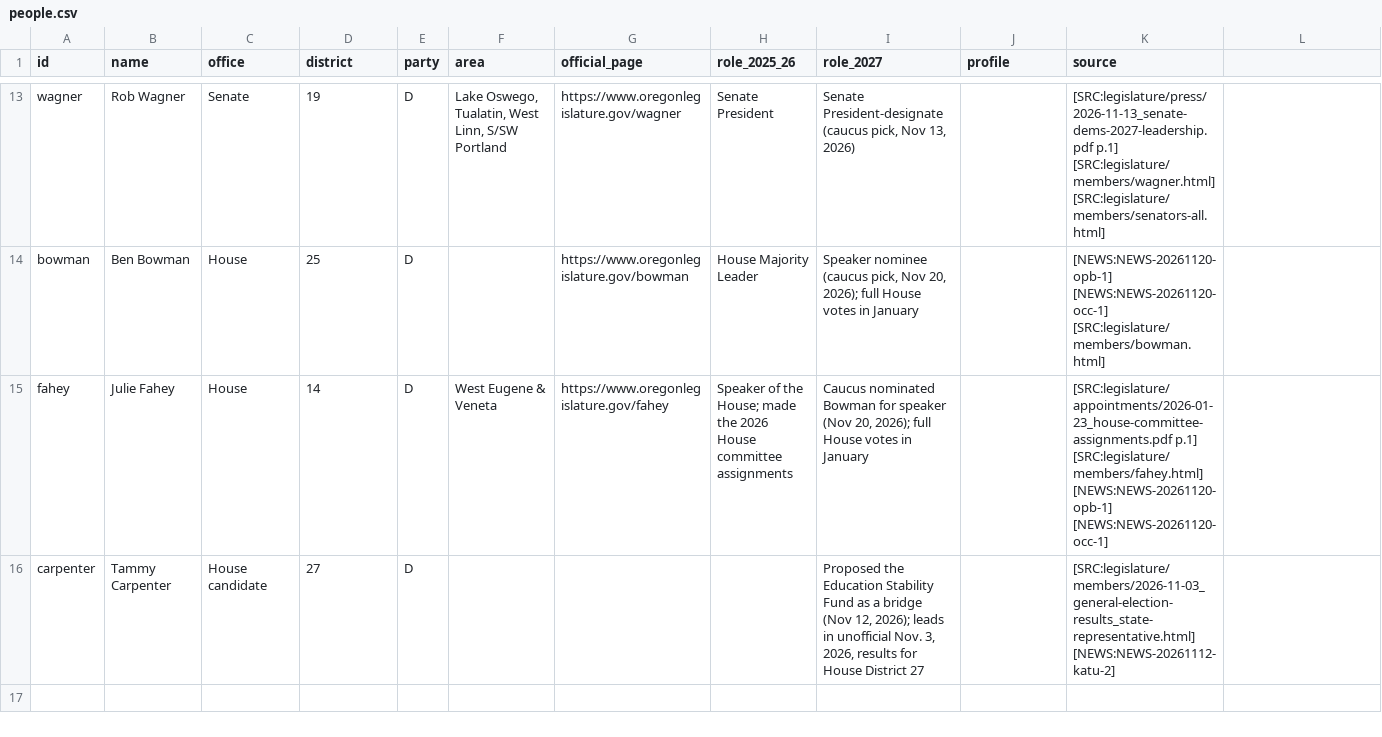
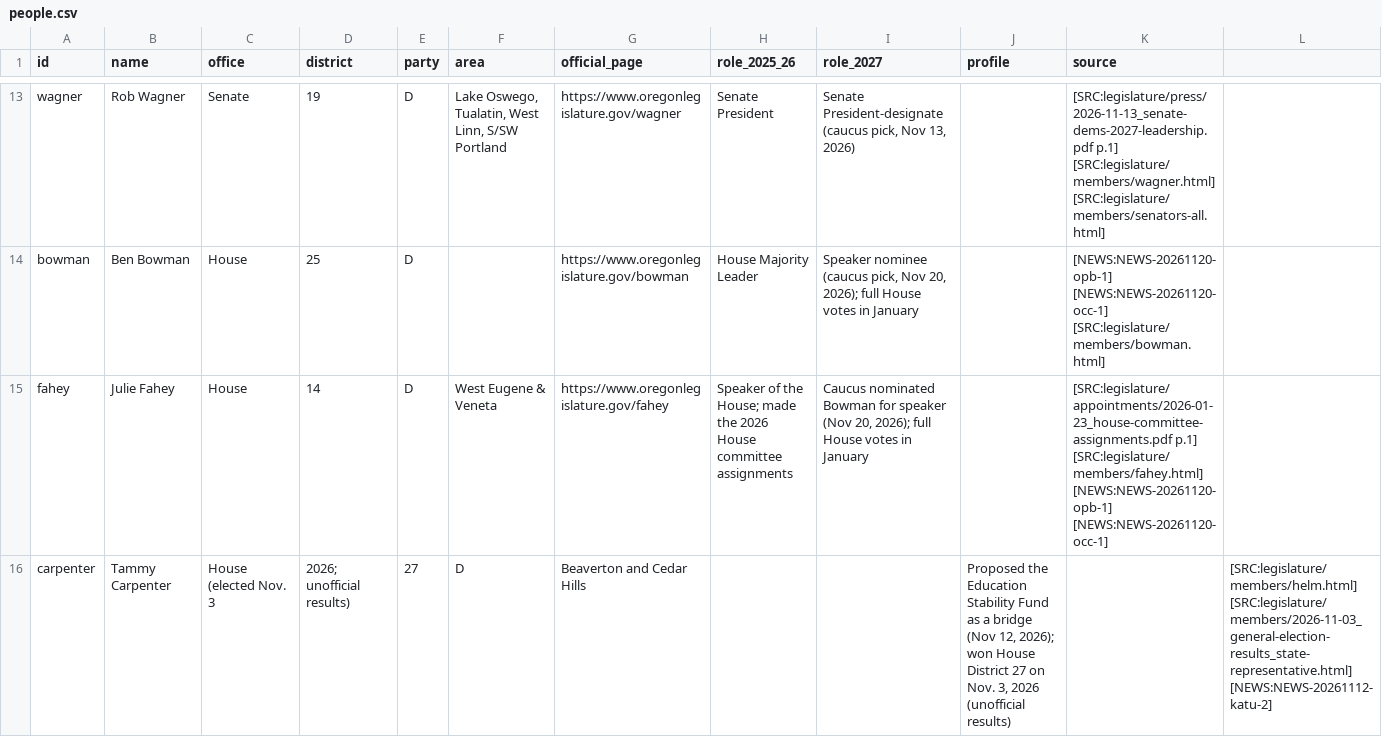
Before and after one commit to pietvanzoen/fund-oregon-schools, a CSV file: analysis/people/people.csv, drawn as a sheet; only a part is shown, gaps mark what is left out.

```diff
--- a/analysis/people/people.csv
+++ b/analysis/people/people.csv
@@ -15,2 +15,2 @@ bowman,Ben Bowman,House,25,D,,https://www.oregonlegislature.gov/bowman,House Maj
 fahey,Julie Fahey,House,14,D,West Eugene & Veneta,https://www.oregonlegislature.gov/fahey,Speaker of the House; made the 2026 House committee assignments,"Caucus nominated Bowman for speaker (Nov 20, 2026); full House votes in January",,[SRC:legislature/appointments/2026-01-23_house-committee-assignments.pdf p.1] [SRC:legislature/members/fahey.html] [NEWS:NEWS-20261120-opb-1] [NEWS:NEWS-20261120-occ-1]
-carpenter,Tammy Carpenter,House candidate,27,D,,,,"Proposed the Education Stability Fund as a bridge (Nov 12, 2026); leads in unofficial Nov. 3, 2026, results for House District 27",,[SRC:legislature/members/2026-11-03_general-election-results_state-representative.html] [NEWS:NEWS-20261112-katu-2]
+carpenter,Tammy Carpenter,House (elected Nov. 3, 2026; unofficial results),27,D,Beaverton and Cedar Hills,,,"Proposed the Education Stability Fund as a bridge (Nov 12, 2026); won House District 27 on Nov. 3, 2026 (unofficial results)",,[SRC:legislature/members/helm.html] [SRC:legislature/members/2026-11-03_general-election-results_state-representative.html] [NEWS:NEWS-20261112-katu-2]
```
Also changed, not shown: analysis/updates.csv, 2 other files.
